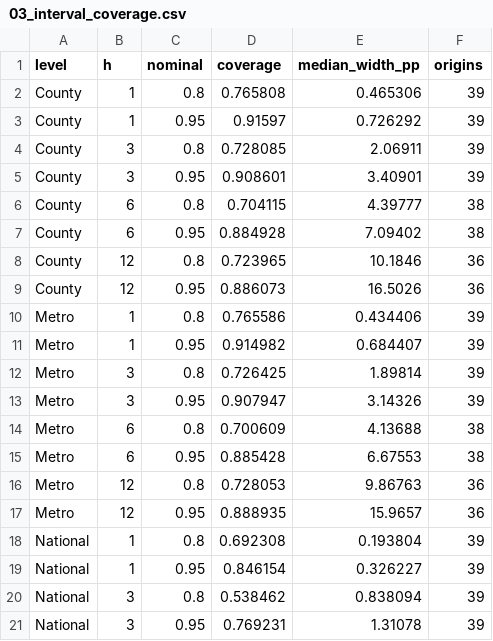
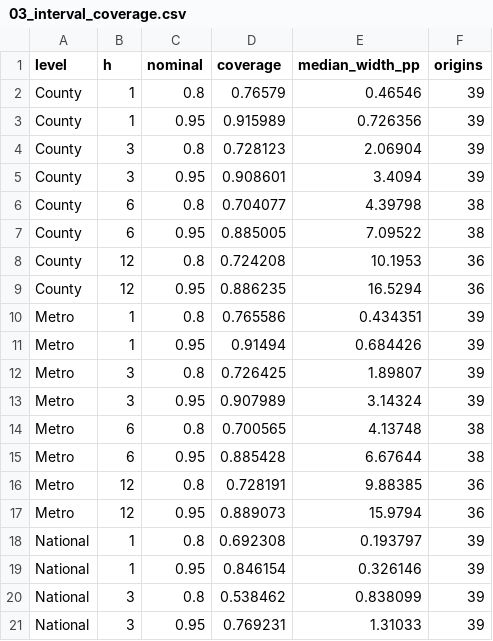
Before and after one commit to janeruxi1/housing-hierarchical-forecast, a CSV file: reports/metrics/03_interval_coverage.csv, drawn as a sheet; only a part is shown; the diff covers the shown part only.

```diff
--- a/reports/metrics/03_interval_coverage.csv
+++ b/reports/metrics/03_interval_coverage.csv
@@ -1,21 +1,21 @@
 level,h,nominal,coverage,median_width_pp,origins
-County,1,0.8,0.765808,0.465306,39
-County,1,0.95,0.91597,0.726292,39
-County,3,0.8,0.728085,2.06911,39
-County,3,0.95,0.908601,3.40901,39
-County,6,0.8,0.704115,4.39777,38
-County,6,0.95,0.884928,7.09402,38
-County,12,0.8,0.723965,10.1846,36
-County,12,0.95,0.886073,16.5026,36
-Metro,1,0.8,0.765586,0.434406,39
-Metro,1,0.95,0.914982,0.684407,39
-Metro,3,0.8,0.726425,1.89814,39
-Metro,3,0.95,0.907947,3.14326,39
-Metro,6,0.8,0.700609,4.13688,38
-Metro,6,0.95,0.885428,6.67553,38
-Metro,12,0.8,0.728053,9.86763,36
-Metro,12,0.95,0.888935,15.9657,36
-National,1,0.8,0.692308,0.193804,39
-National,1,0.95,0.846154,0.326227,39
-National,3,0.8,0.538462,0.838094,39
-National,3,0.95,0.769231,1.31078,39
+County,1,0.8,0.76579,0.46546,39
+County,1,0.95,0.915989,0.726356,39
+County,3,0.8,0.728123,2.06904,39
+County,3,0.95,0.908601,3.4094,39
+County,6,0.8,0.704077,4.39798,38
+County,6,0.95,0.885005,7.09522,38
+County,12,0.8,0.724208,10.1953,36
+County,12,0.95,0.886235,16.5294,36
+Metro,1,0.8,0.765586,0.434351,39
+Metro,1,0.95,0.91494,0.684426,39
+Metro,3,0.8,0.726425,1.89807,39
+Metro,3,0.95,0.907989,3.14324,39
+Metro,6,0.8,0.700565,4.13748,38
+Metro,6,0.95,0.885428,6.67644,38
+Metro,12,0.8,0.728191,9.88385,36
+Metro,12,0.95,0.889073,15.9794,36
+National,1,0.8,0.692308,0.193797,39
+National,1,0.95,0.846154,0.326146,39
+National,3,0.8,0.538462,0.838099,39
+National,3,0.95,0.769231,1.31033,39
```
Also changed, not shown: 14 edited cells elsewhere in this file, reports/metrics/03_base_by_regime.csv, reports/metrics/03_panel_coefficients_h12.csv, 39 other files.
